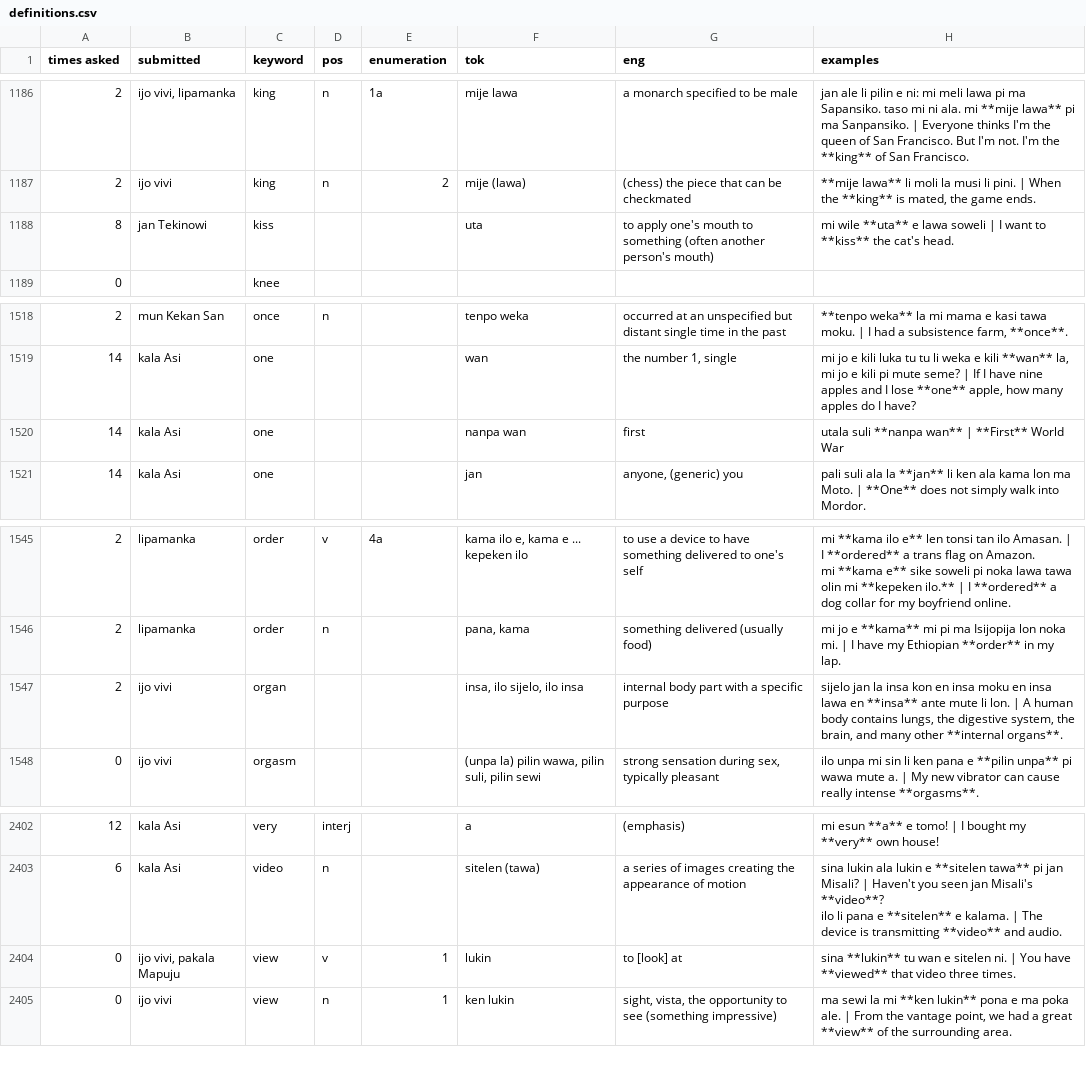
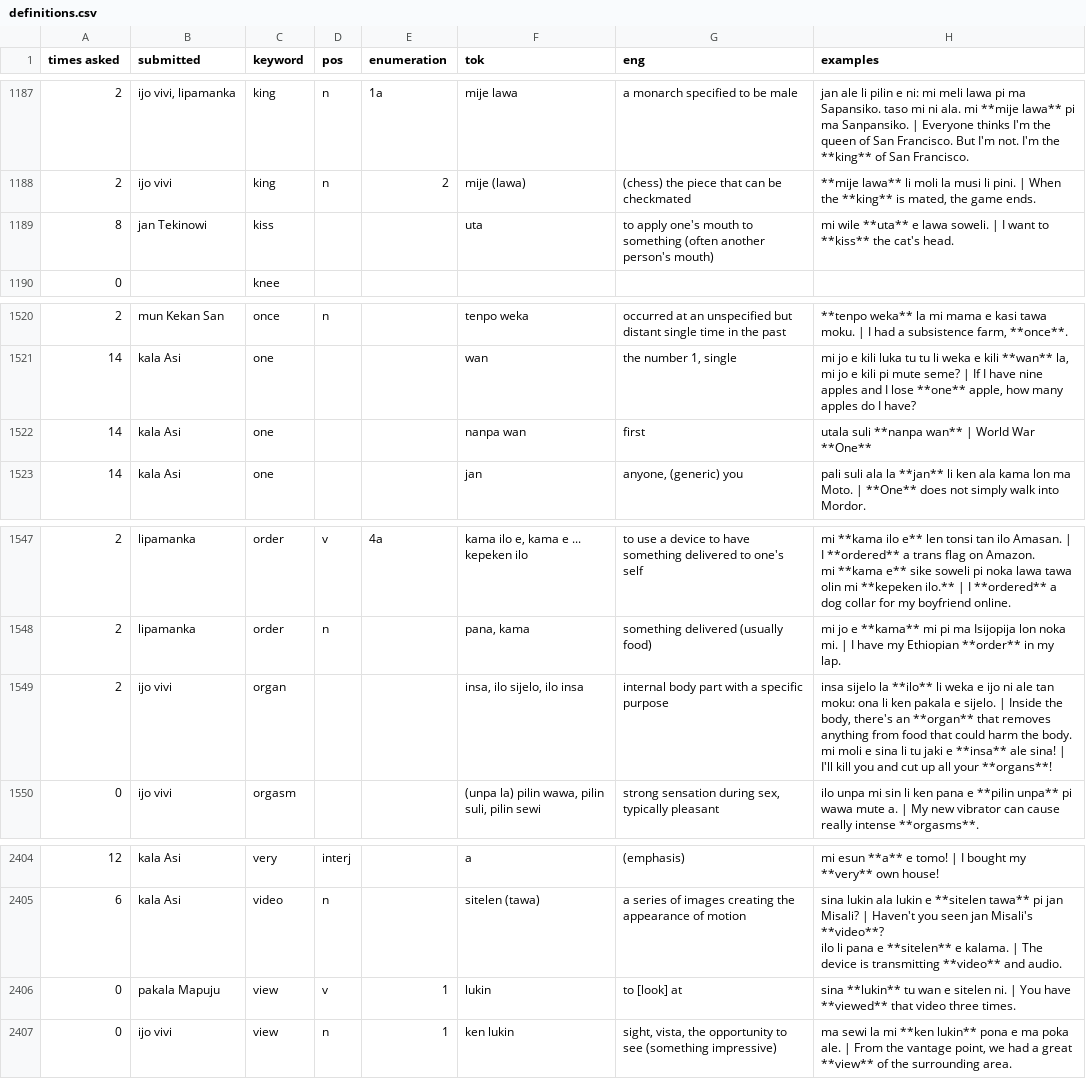
Before and after one commit to pona-la/kemeka.pona.la, a CSV file: data/definitions.csv, drawn as a sheet; only a part is shown, gaps mark what is left out; addresses are those after the commit; ↵ is a line break in a cell; the diff covers the shown part only; the diff names each change by its address in the sheet, - before the commit and + after, or states it on an @@ line.

```diff
--- a/data/definitions.csv
+++ b/data/definitions.csv
-H1189 (examples): …e lawa soweli | I…
+H1189 (examples): …e lawa soweli. | I…
-H1522 (examples): utala suli **nanpa wan** | **First** World War
+H1522 (examples): utala suli **nanpa wan** | World War **One**
-H1549 (examples): sijelo jan la insa kon en insa moku en insa lawa en **insa** ante mute li lon. | A human body contains lungs, the digestive system, the brain, and many other **internal organs**.
+H1549 (examples): insa sijelo la **ilo** li weka e ijo ni ale tan moku: ona li ken pakala e sijelo. | Inside the body, there's an **organ** that removes anything from food that could harm the body. ↵ mi moli e sina li tu jaki e **insa** ale sina! | I'll kill you and cut up all your **organs**!
-B2406 (submitted): ijo vivi, pakala Mapuju
+B2406 (submitted): pakala Mapuju
```
Also changed, not shown: 7 added rows, 2 removed rows, 1 moved row and 27 edited cells elsewhere in this file, data/notes.csv.
